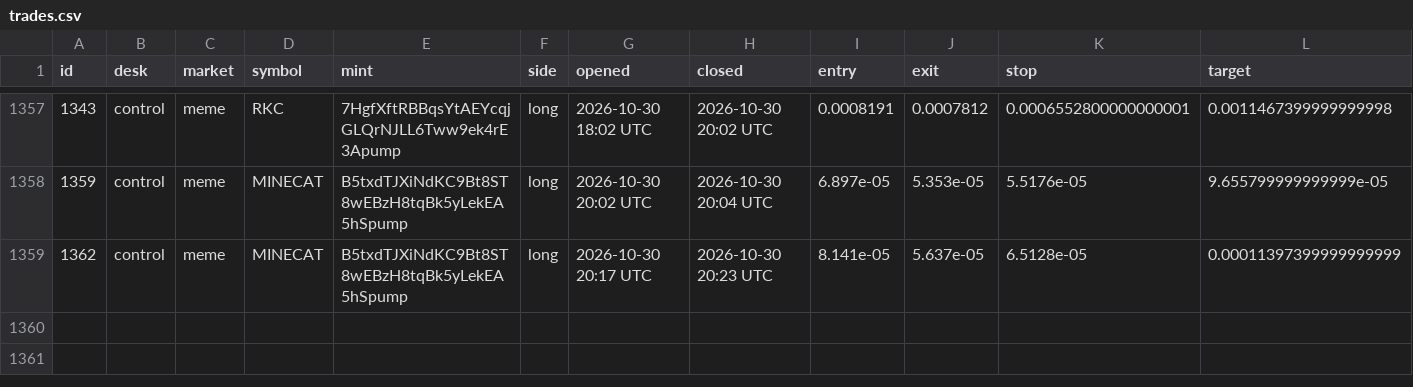
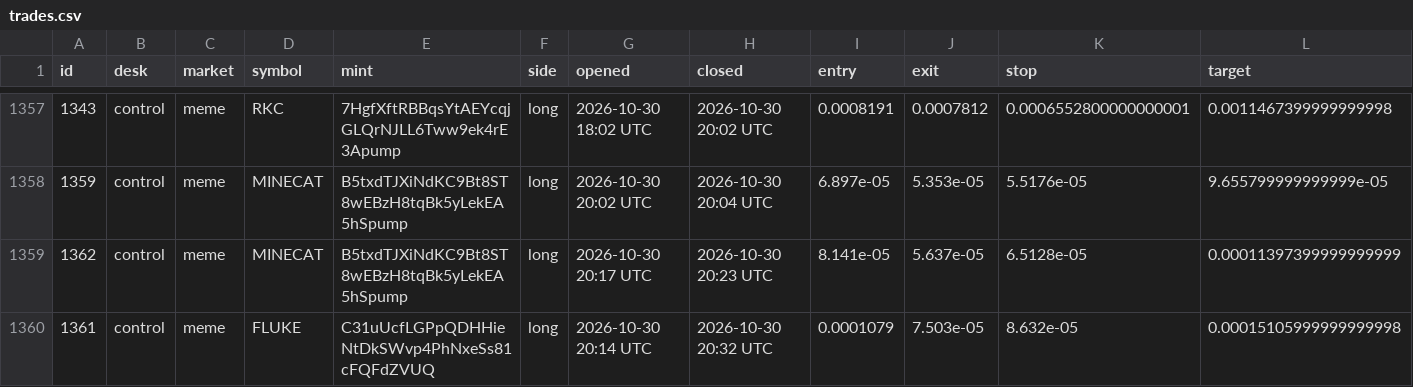
Before and after one commit to alhaddadsaid/lawahlawah, a CSV file: agents/trades.csv, drawn as a sheet; only a part is shown, gaps mark what is left out; rows hold the shown columns only; the diff names each change by its address in the sheet, - before the commit and + after, or states it on an @@ line.

Commit message:
agent desk update

```diff
--- a/agents/trades.csv
+++ b/agents/trades.csv
+row 1360: 1361 | control | meme | FLUKE | C31uUcfLGPpQDHHieNtDkSWvp4PhNxeSs81cFQFdZVUQ | long | 2026-10-30 20:14 UTC | 2026-10-30 20:32 UTC | 0.0001079 | 7.503e-05 | 8.632e-05 | 0.00015105999999999998
```
Also changed, not shown: 3 other files.
